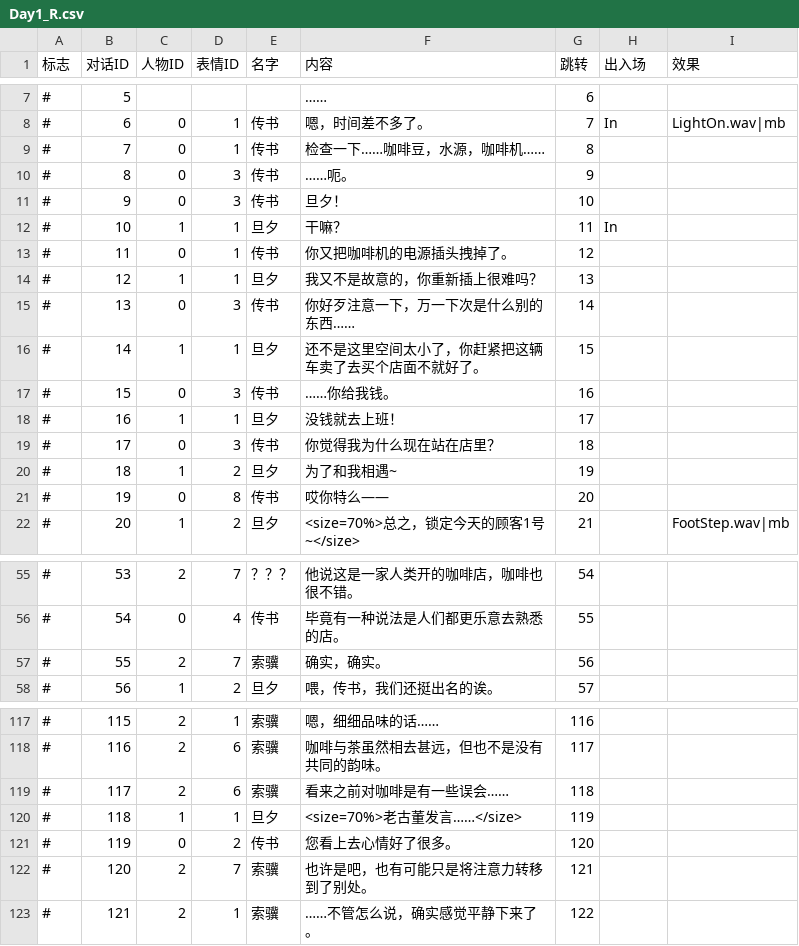
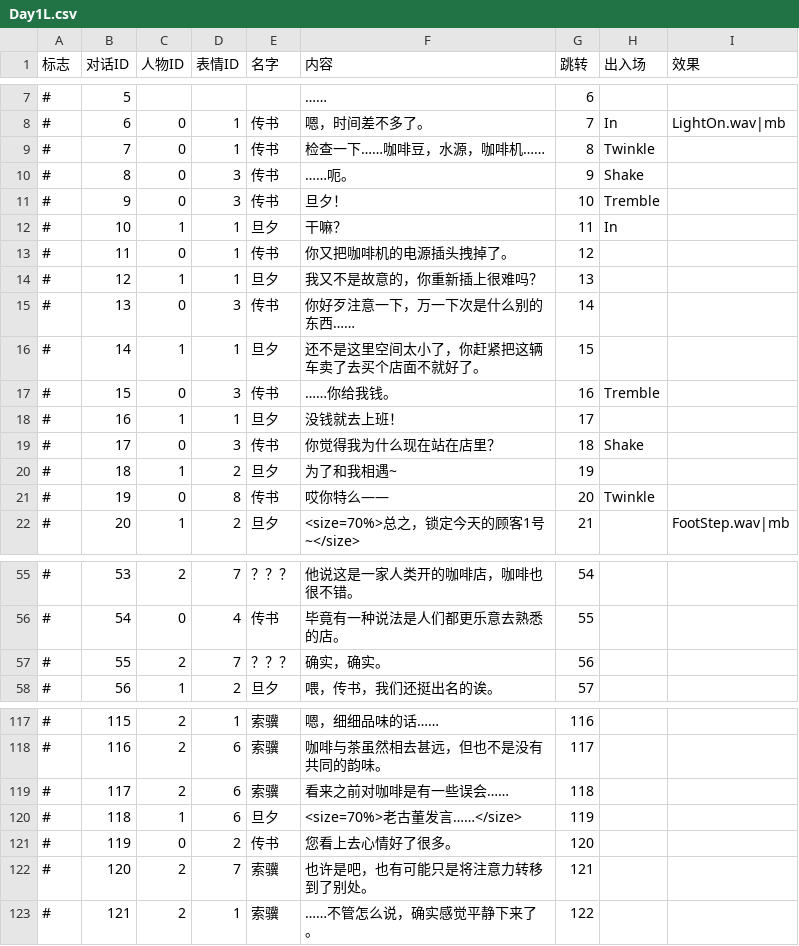
Before and after one commit to LizardingSu/YouChuang3RealReal, a CSV file: Assets/Resources/Text/Day1L.csv (was Assets/Resources/Text/Day1_R.csv), drawn as a sheet; only a part is shown, gaps mark what is left out; the diff names each change by its address in the sheet, - before the commit and + after, or states it on an @@ line.

```diff
--- a/Assets/Resources/Text/Day1_R.csv
+++ b/Assets/Resources/Text/Day1L.csv
-H9 (出入场): (empty)
+H9 (出入场): Twinkle
-H10 (出入场): (empty)
+H10 (出入场): Shake
-H11 (出入场): (empty)
+H11 (出入场): Tremble
-H17 (出入场): (empty)
+H17 (出入场): Tremble
-H19 (出入场): (empty)
+H19 (出入场): Shake
-H21 (出入场): (empty)
+H21 (出入场): Twinkle
-E57 (名字): 索骥
+E57 (名字): ？？？
-D120 (表情ID): 1
+D120 (表情ID): 6
```
Also changed, not shown: Assets/Resources/Text/Day1.csv, Assets/Resources/Text/Day2.csv, 19 other files.
